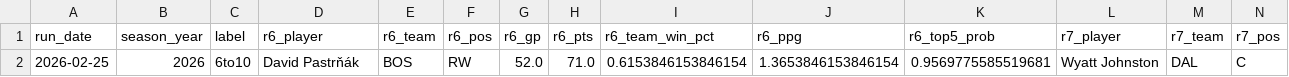
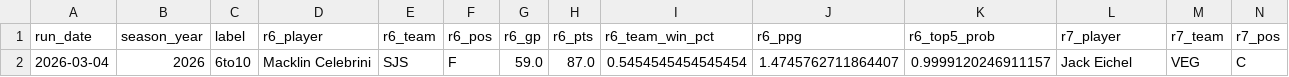
Before and after one commit to jeffwarr4/nhl-awards-predictor, a CSV file: pages/top6to10.csv, drawn as a sheet; only a part is shown; removed rows and columns are numbered as before the commit, all else as after; rows hold the shown columns only; the diff names each change by its address in the sheet, - before the commit and + after, or states it on an @@ line.

```diff
--- a/pages/top6to10.csv
+++ b/pages/top6to10.csv
-row 2: 2026-02-25 | 2026 | 6to10 | David Pastrňák | BOS | RW | 52.0 | 71.0 | 0.6153846153846154 | 1.3653846153846154 | 0.9569775585519681 | Wyatt Johnston | DAL | C
+row 2: 2026-03-04 | 2026 | 6to10 | Macklin Celebrini | SJS | F | 59.0 | 87.0 | 0.5454545454545454 | 1.4745762711864407 | 0.9999120246911157 | Jack Eichel | VEG | C
```
Also changed, not shown: pages/top5.csv, 1 other file.
